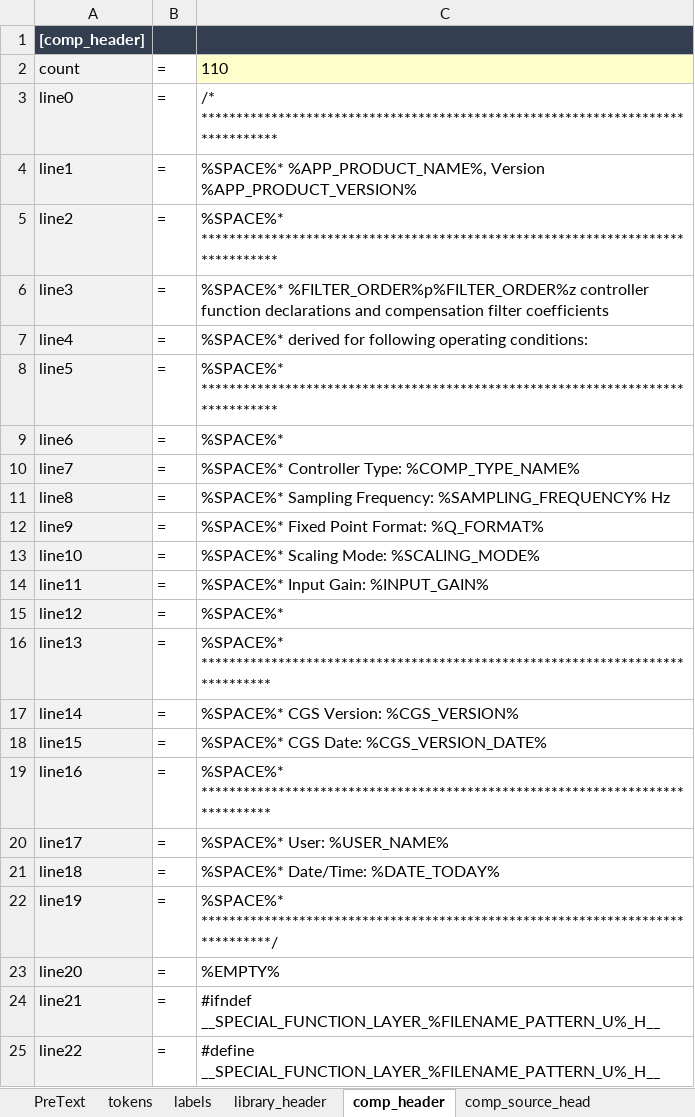
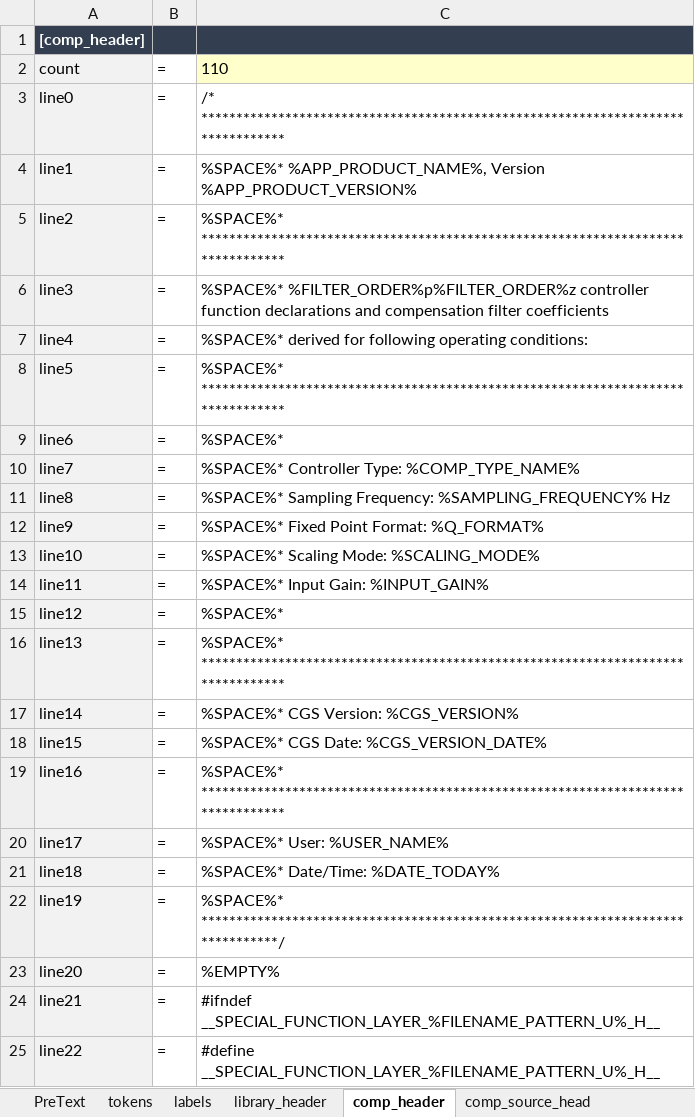
Before and after one commit to microchip-pic-avr-tools/powersmart-dcld, an Excel workbook: tools/c-gen_builder.xlsx, sheet comp_header, drawn as a sheet; only a part is shown; values as stored, in another font and other column widths than the file's, no borders; the diff names each change by its address in the sheet, - before the commit and + after, or states it on an @@ line.

```diff
--- a/tools/c-gen_builder.xlsx (sheet comp_header)
+++ b/tools/c-gen_builder.xlsx (sheet comp_header)
-C3: /* ********************************************************************************
+C3: /* *********************************************************************************
-C5: %SPACE%* ********************************************************************************
+C5: %SPACE%* *********************************************************************************
-C8: %SPACE%* ********************************************************************************
+C8: %SPACE%* *********************************************************************************
-C16: %SPACE%* *******************************************************************************
+C16: %SPACE%* *********************************************************************************
-C19: %SPACE%* *******************************************************************************
+C19: %SPACE%* *********************************************************************************
-C22: %SPACE%* *******************************************************************************/
+C22: %SPACE%* ********************************************************************************/
```
Also changed, not shown: sheet library_header, sheet PreText, sheet comp_source_head.
